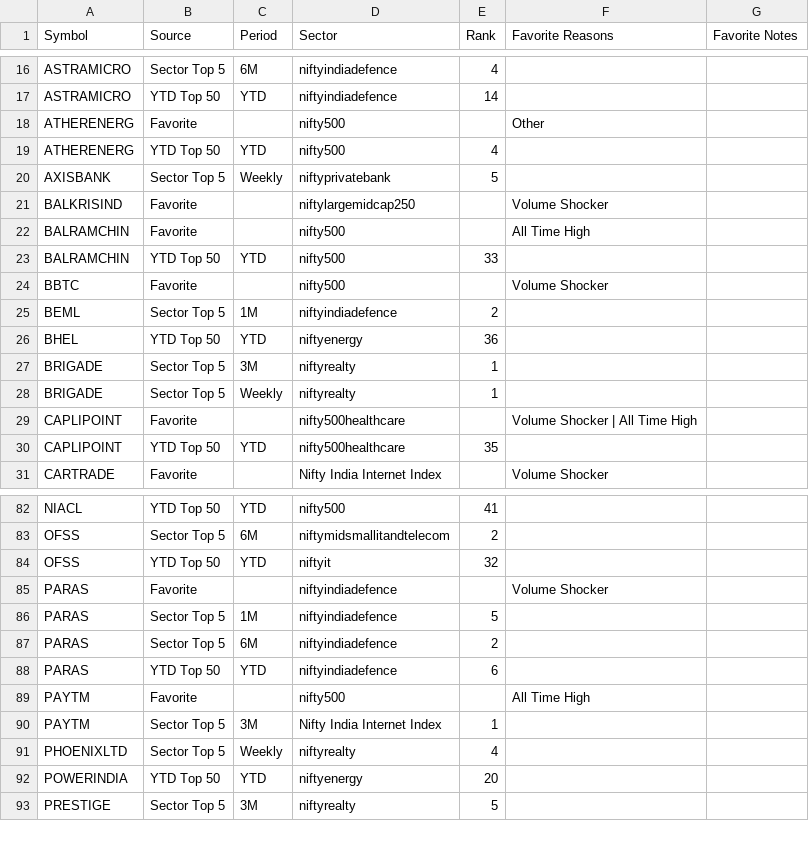
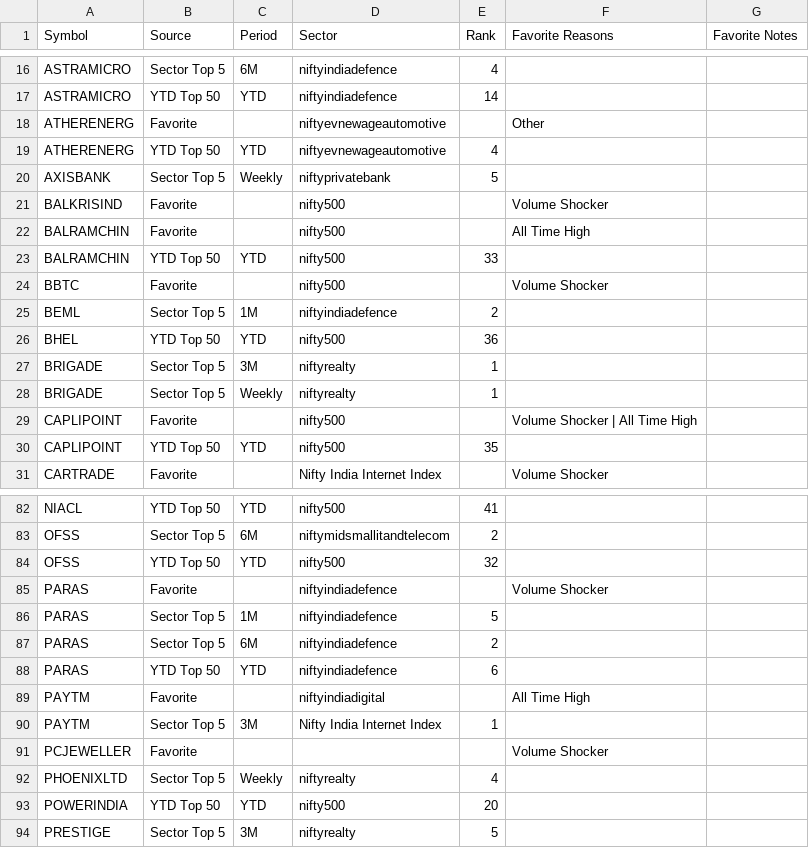
Before and after one commit to surajpjoshi/combined-stockstory, a CSV file: rsi/My-Stocks.csv, drawn as a sheet; only a part is shown, gaps mark what is left out; the diff covers the shown part only.

```diff
--- a/rsi/My-Stocks.csv
+++ b/rsi/My-Stocks.csv
@@ -17,6 +17,6 @@ ASTRAMICRO,Sector Top 5,6M,niftyindiadefence,4,,
 ASTRAMICRO,YTD Top 50,YTD,niftyindiadefence,14,,
-ATHERENERG,Favorite,,nifty500,,Other,
-ATHERENERG,YTD Top 50,YTD,nifty500,4,,
+ATHERENERG,Favorite,,niftyevnewageautomotive,,Other,
+ATHERENERG,YTD Top 50,YTD,niftyevnewageautomotive,4,,
 AXISBANK,Sector Top 5,Weekly,niftyprivatebank,5,,
-BALKRISIND,Favorite,,niftylargemidcap250,,Volume Shocker,
+BALKRISIND,Favorite,,nifty500,,Volume Shocker,
 BALRAMCHIN,Favorite,,nifty500,,All Time High,
@@ -25,7 +25,7 @@ BBTC,Favorite,,nifty500,,Volume Shocker,
 BEML,Sector Top 5,1M,niftyindiadefence,2,,
-BHEL,YTD Top 50,YTD,niftyenergy,36,,
+BHEL,YTD Top 50,YTD,nifty500,36,,
 BRIGADE,Sector Top 5,3M,niftyrealty,1,,
 BRIGADE,Sector Top 5,Weekly,niftyrealty,1,,
-CAPLIPOINT,Favorite,,nifty500healthcare,,Volume Shocker | All Time High,
-CAPLIPOINT,YTD Top 50,YTD,nifty500healthcare,35,,
+CAPLIPOINT,Favorite,,nifty500,,Volume Shocker | All Time High,
+CAPLIPOINT,YTD Top 50,YTD,nifty500,35,,
 CARTRADE,Favorite,,Nifty India Internet Index,,Volume Shocker,
@@ -83,3 +83,3 @@ NIACL,YTD Top 50,YTD,nifty500,41,,
 OFSS,Sector Top 5,6M,niftymidsmallitandtelecom,2,,
-OFSS,YTD Top 50,YTD,niftyit,32,,
+OFSS,YTD Top 50,YTD,nifty500,32,,
 PARAS,Favorite,,niftyindiadefence,,Volume Shocker,
@@ -88,6 +88,7 @@ PARAS,Sector Top 5,6M,niftyindiadefence,2,,
 PARAS,YTD Top 50,YTD,niftyindiadefence,6,,
-PAYTM,Favorite,,nifty500,,All Time High,
+PAYTM,Favorite,,niftyindiadigital,,All Time High,
 PAYTM,Sector Top 5,3M,Nifty India Internet Index,1,,
+PCJEWELLER,Favorite,,,,Volume Shocker,
 PHOENIXLTD,Sector Top 5,Weekly,niftyrealty,4,,
-POWERINDIA,YTD Top 50,YTD,niftyenergy,20,,
+POWERINDIA,YTD Top 50,YTD,nifty500,20,,
 PRESTIGE,Sector Top 5,3M,niftyrealty,5,,
```
Also changed, not shown: 14 edited cells elsewhere in this file, rsi/RSI_Monitoring_State.csv, rsi/latest_results.csv, 3 other files.
